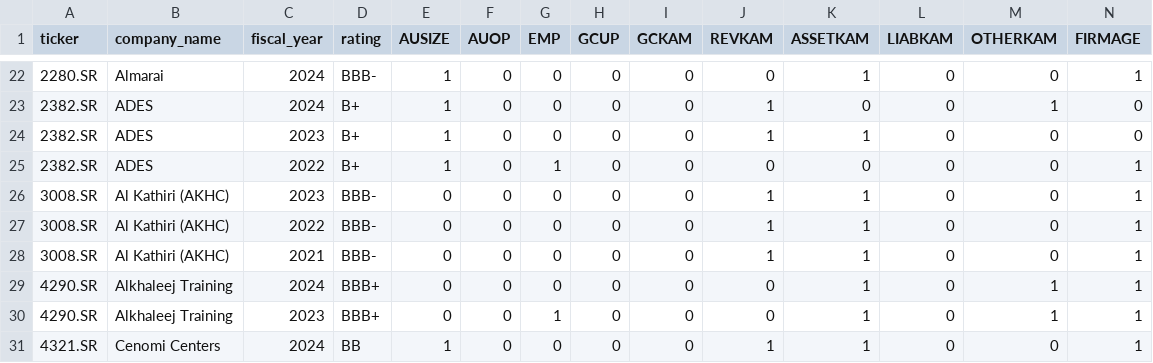
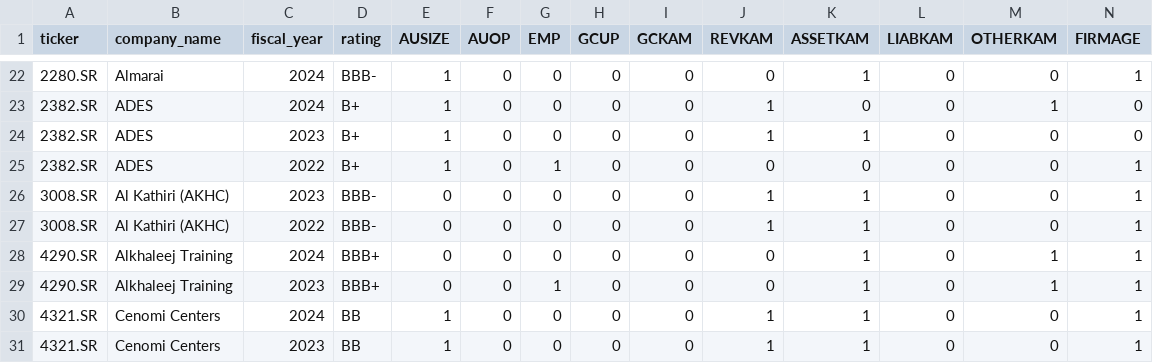
Before and after one commit to majtob/final_year_project, a CSV file: data/processed/kams_processed.csv, drawn as a sheet; only a part is shown, gaps mark what is left out; the shorter side is filled out with more unchanged rows; rows hold the shown columns only; the diff names each change by its address in the sheet, - before the commit and + after, or states it on an @@ line.

```diff
--- a/data/processed/kams_processed.csv
+++ b/data/processed/kams_processed.csv
-row 28: 3008.SR | Al Kathiri (AKHC) | 2021 | BBB- | 0 | 0 | 0 | 0 | 0 | 1 | 1 | 0 | 0 | 1
```
Also changed, not shown: data/processed/financials_processed.csv, data/processed/merged_multisource_training.csv, 49 other files.
